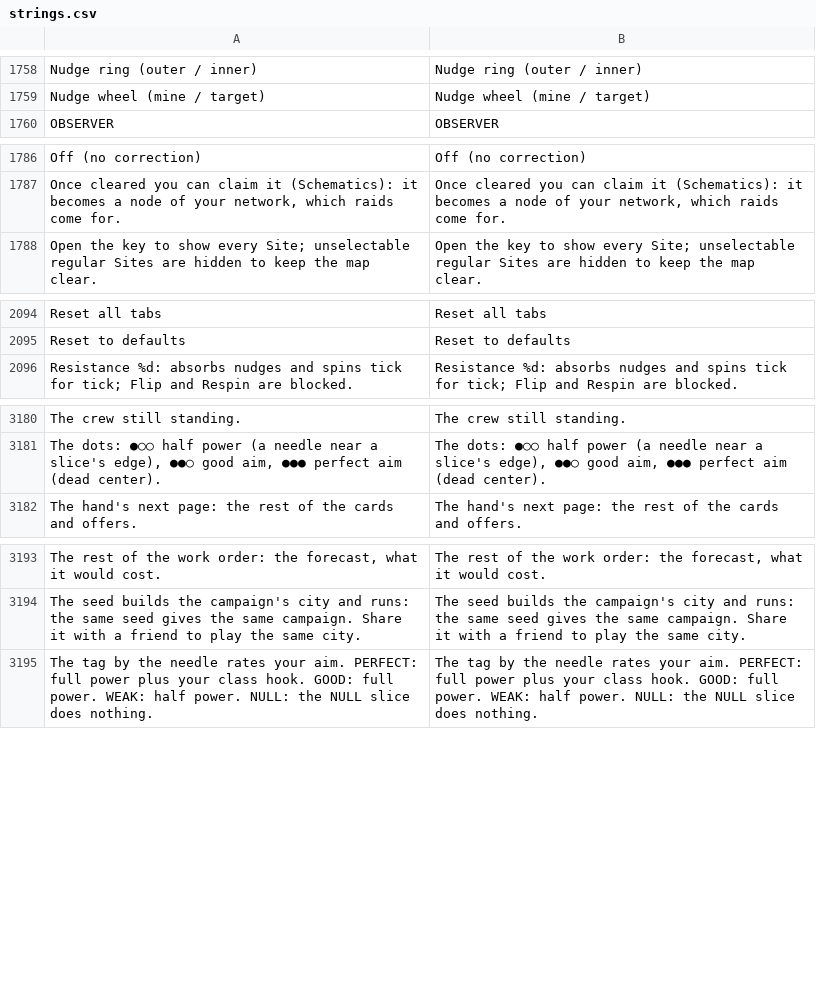
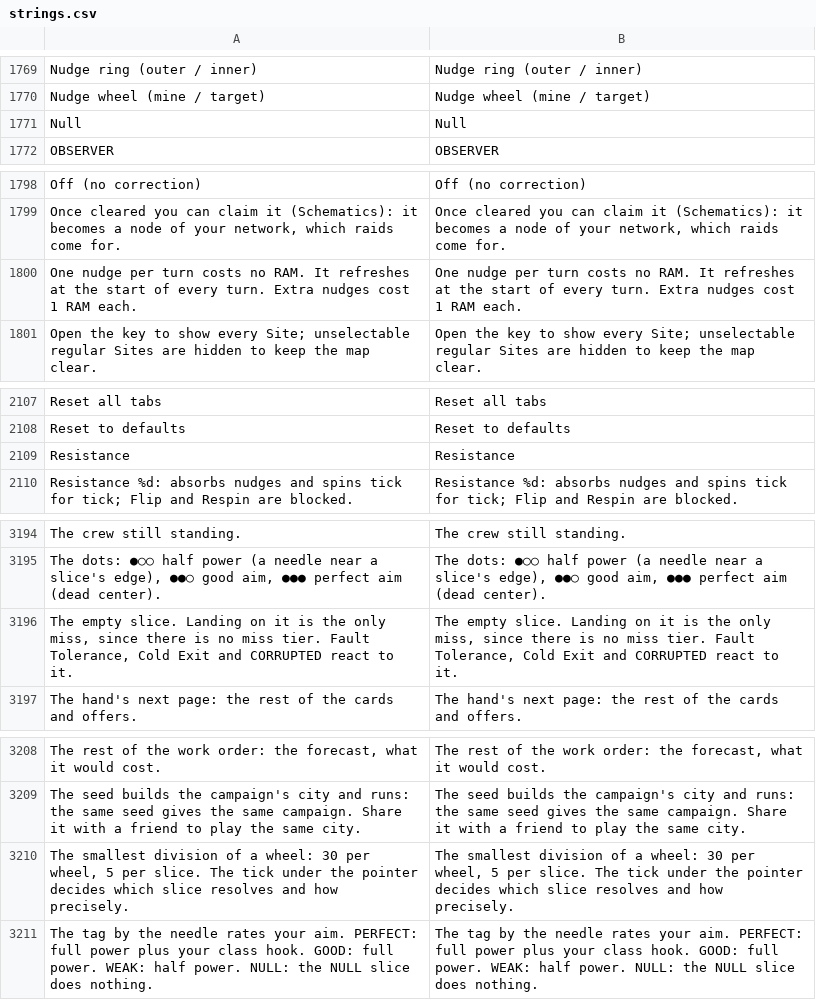
Before and after one commit to Noitues/REBEL_CELL, a CSV file: assets/text/strings.csv, drawn as a sheet; only a part is shown, gaps mark what is left out; the diff covers the shown part only; the diff names each change by its address in the sheet, - before the commit and + after, or states it on an @@ line.

```diff
--- a/assets/text/strings.csv
+++ b/assets/text/strings.csv
+row 1771: Null | Null
+row 1800: One nudge per turn costs no RAM. It refreshes at the start of every turn. Extra nudges cost 1 RAM each. | One nudge per turn costs no RAM. It refreshes at the start of every turn. Extra nudges cost 1 RAM each.
+row 2109: Resistance | Resistance
+row 3196: The empty slice. Landing on it is the only miss, since there is no miss tier. Fault Tolerance, Cold Exit and CORRUPTED react to it. | The empty slice. Landing on it is the only miss, since there is no miss tier. Fault Tolerance, Cold Exit and CORRUPTED react to it.
+row 3210: The smallest division of a wheel: 30 per wheel, 5 per slice. The tick under the pointer decides which slice resolves and how precisely. | The smallest division of a wheel: 30 per wheel, 5 per slice. The tick under the pointer decides which slice resolves and how precisely.
```
Also changed, not shown: 12 added rows elsewhere in this file.
